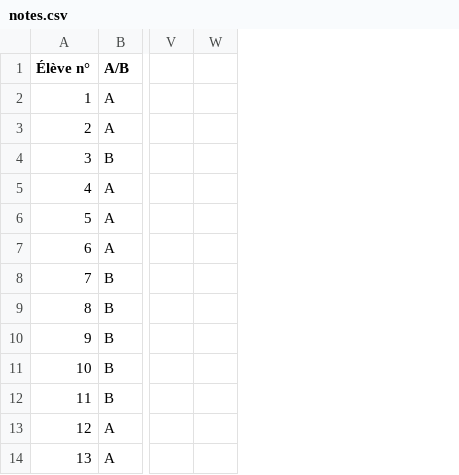
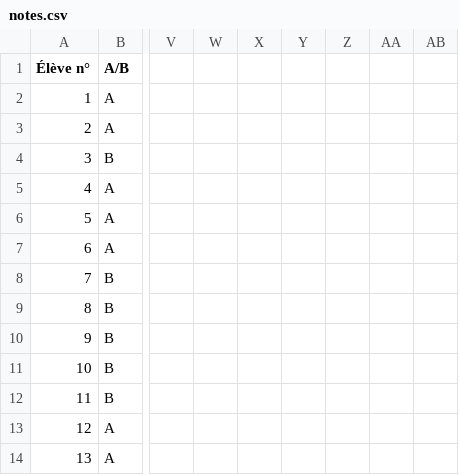
Before and after one commit to Mattuuuuh/Maths-2nde, a CSV file: stats/notes.csv, drawn as a sheet; only a part is shown, gaps mark what is left out; the diff names each change by its address in the sheet, - before the commit and + after, or states it on an @@ line.

Commit message:
Aut24.

```diff
--- a/stats/notes.csv
+++ b/stats/notes.csv
+column X, empty
+column Y, empty
+column Z, empty
+column AA, empty
+column AB, empty
```
